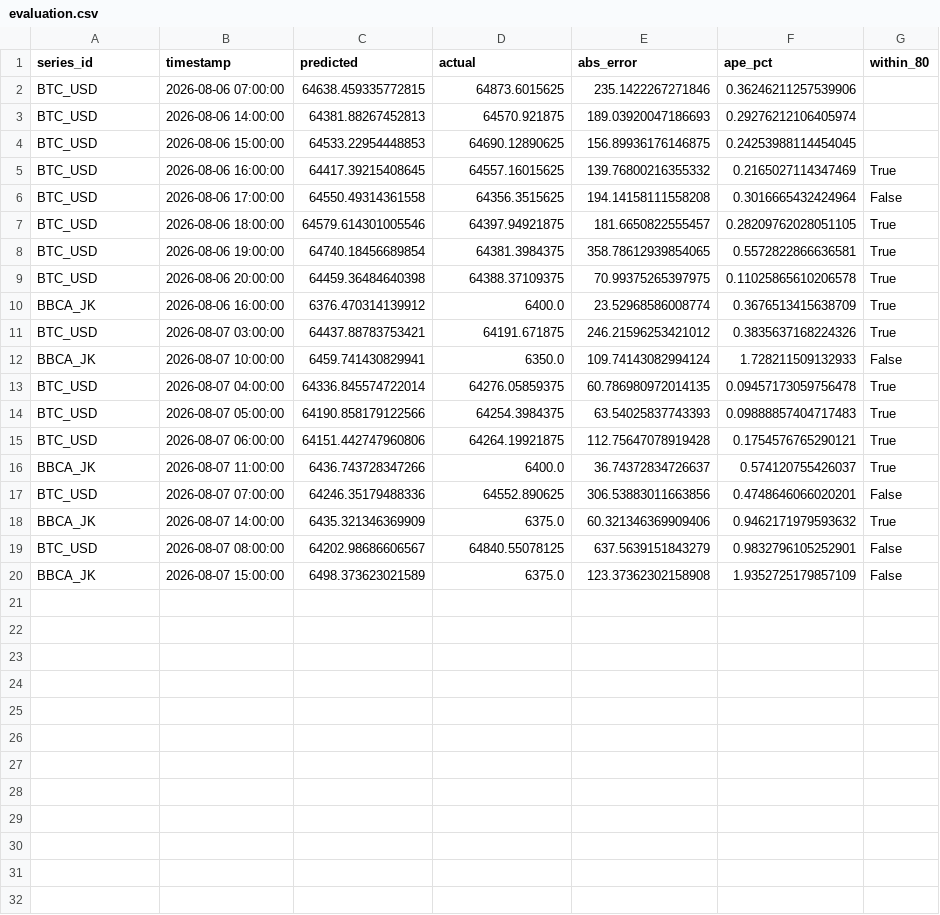
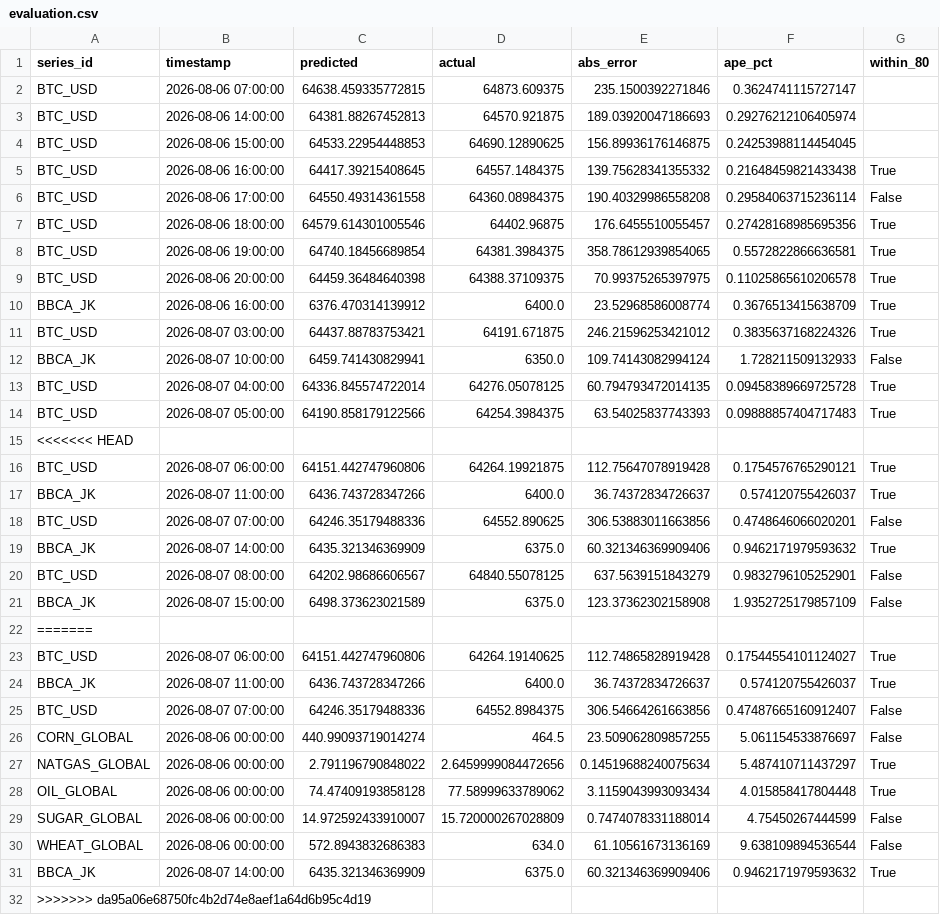
Before and after one commit to salimz-arch/tsf-market-analytics, a CSV file: data/forecasts/evaluation.csv, drawn as a sheet.

```diff
--- a/data/forecasts/evaluation.csv
+++ b/data/forecasts/evaluation.csv
@@ -1,8 +1,8 @@
 series_id,timestamp,predicted,actual,abs_error,ape_pct,within_80
-BTC_USD,2026-08-06 07:00:00,64638.459335772815,64873.6015625,235.1422267271846,0.36246211257539906,
+BTC_USD,2026-08-06 07:00:00,64638.459335772815,64873.609375,235.1500392271846,0.3624741115727147,
 BTC_USD,2026-08-06 14:00:00,64381.88267452813,64570.921875,189.03920047186693,0.29276212106405974,
 BTC_USD,2026-08-06 15:00:00,64533.22954448853,64690.12890625,156.89936176146875,0.24253988114454045,
-BTC_USD,2026-08-06 16:00:00,64417.39215408645,64557.16015625,139.76800216355332,0.2165027114347469,True
-BTC_USD,2026-08-06 17:00:00,64550.49314361558,64356.3515625,194.14158111558208,0.3016665432424964,False
-BTC_USD,2026-08-06 18:00:00,64579.614301005546,64397.94921875,181.6650822555457,0.28209762028051105,True
+BTC_USD,2026-08-06 16:00:00,64417.39215408645,64557.1484375,139.75628341355332,0.21648459821433438,True
+BTC_USD,2026-08-06 17:00:00,64550.49314361558,64360.08984375,190.40329986558208,0.29584063715236114,False
+BTC_USD,2026-08-06 18:00:00,64579.614301005546,64402.96875,176.6455510055457,0.27428168985695356,True
 BTC_USD,2026-08-06 19:00:00,64740.18456689854,64381.3984375,358.78612939854065,0.5572822866636581,True
@@ -12,4 +12,5 @@ BTC_USD,2026-08-07 03:00:00,64437.88783753421,64191.671875,246.21596253421012,0.
 BBCA_JK,2026-08-07 10:00:00,6459.741430829941,6350.0,109.74143082994124,1.728211509132933,False
-BTC_USD,2026-08-07 04:00:00,64336.845574722014,64276.05859375,60.786980972014135,0.09457173059756478,True
+BTC_USD,2026-08-07 04:00:00,64336.845574722014,64276.05078125,60.794793472014135,0.09458389669725728,True
 BTC_USD,2026-08-07 05:00:00,64190.858179122566,64254.3984375,63.54025837743393,0.09888857404717483,True
+<<<<<<< HEAD
 BTC_USD,2026-08-07 06:00:00,64151.442747960806,64264.19921875,112.75647078919428,0.1754576765290121,True
@@ -20 +21,12 @@ BTC_USD,2026-08-07 08:00:00,64202.98686606567,64840.55078125,637.5639151843279,0
 BBCA_JK,2026-08-07 15:00:00,6498.373623021589,6375.0,123.37362302158908,1.9352725179857109,False
+=======
+BTC_USD,2026-08-07 06:00:00,64151.442747960806,64264.19140625,112.74865828919428,0.17544554101124027,True
+BBCA_JK,2026-08-07 11:00:00,6436.743728347266,6400.0,36.74372834726637,0.574120755426037,True
+BTC_USD,2026-08-07 07:00:00,64246.35179488336,64552.8984375,306.54664261663856,0.47487665160912407,False
+CORN_GLOBAL,2026-08-06 00:00:00,440.99093719014274,464.5,23.509062809857255,5.061154533876697,False
+NATGAS_GLOBAL,2026-08-06 00:00:00,2.791196790848022,2.6459999084472656,0.14519688240075634,5.487410711437297,True
+OIL_GLOBAL,2026-08-06 00:00:00,74.47409193858128,77.58999633789062,3.1159043993093434,4.015858417804448,True
+SUGAR_GLOBAL,2026-08-06 00:00:00,14.972592433910007,15.720000267028809,0.7474078331188014,4.75450267444599,False
+WHEAT_GLOBAL,2026-08-06 00:00:00,572.8943832686383,634.0,61.10561673136169,9.638109894536544,False
+BBCA_JK,2026-08-07 14:00:00,6435.321346369909,6375.0,60.321346369909406,0.9462171979593632,True
+>>>>>>> da95a06e68750fc4b2d74e8aef1a64d6b95c4d19
```
Also changed, not shown: data/forecasts/conclusions.csv, data/forecasts/forecast.csv, 33 other files.
